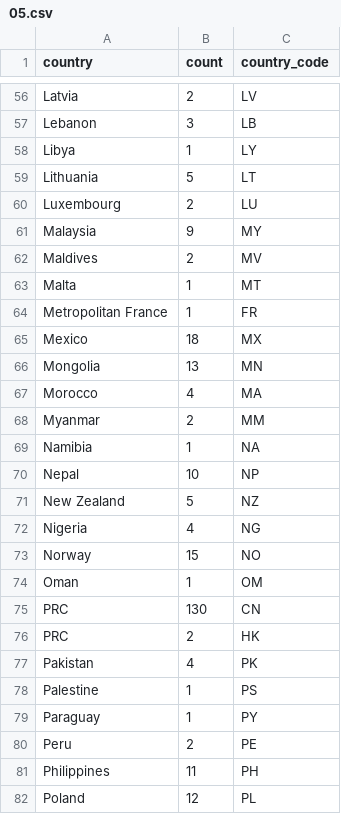
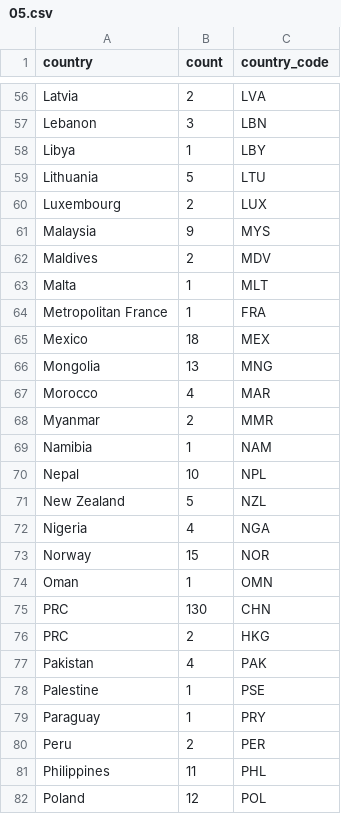
Before and after one commit to fablabbcn/MakerSpacesRadar, a CSV file: data/05.csv, drawn as a sheet; only a part is shown, gaps mark what is left out; the diff covers the shown part only; the diff names each change by its address in the sheet, - before the commit and + after, or states it on an @@ line.

```diff
--- a/data/05.csv
+++ b/data/05.csv
-C56 (country_code): LV
+C56 (country_code): LVA
-C57 (country_code): LB
+C57 (country_code): LBN
-C58 (country_code): LY
+C58 (country_code): LBY
-C59 (country_code): LT
+C59 (country_code): LTU
-C60 (country_code): LU
+C60 (country_code): LUX
-C61 (country_code): MY
+C61 (country_code): MYS
-C62 (country_code): MV
+C62 (country_code): MDV
-C63 (country_code): MT
+C63 (country_code): MLT
-C64 (country_code): FR
+C64 (country_code): FRA
-C65 (country_code): MX
+C65 (country_code): MEX
-C66 (country_code): MN
+C66 (country_code): MNG
-C67 (country_code): MA
+C67 (country_code): MAR
-C68 (country_code): MM
+C68 (country_code): MMR
-C69 (country_code): NA
+C69 (country_code): NAM
-C70 (country_code): NP
+C70 (country_code): NPL
-C71 (country_code): NZ
+C71 (country_code): NZL
-C72 (country_code): NG
+C72 (country_code): NGA
-C73 (country_code): NO
+C73 (country_code): NOR
-C74 (country_code): OM
+C74 (country_code): OMN
-C75 (country_code): CN
+C75 (country_code): CHN
-C76 (country_code): HK
+C76 (country_code): HKG
-C77 (country_code): PK
+C77 (country_code): PAK
-C78 (country_code): PS
+C78 (country_code): PSE
-C79 (country_code): PY
+C79 (country_code): PRY
-C80 (country_code): PE
+C80 (country_code): PER
-C81 (country_code): PH
+C81 (country_code): PHL
-C82 (country_code): PL
+C82 (country_code): POL
```
Also changed, not shown: 88 edited cells elsewhere in this file, 3 other files.
